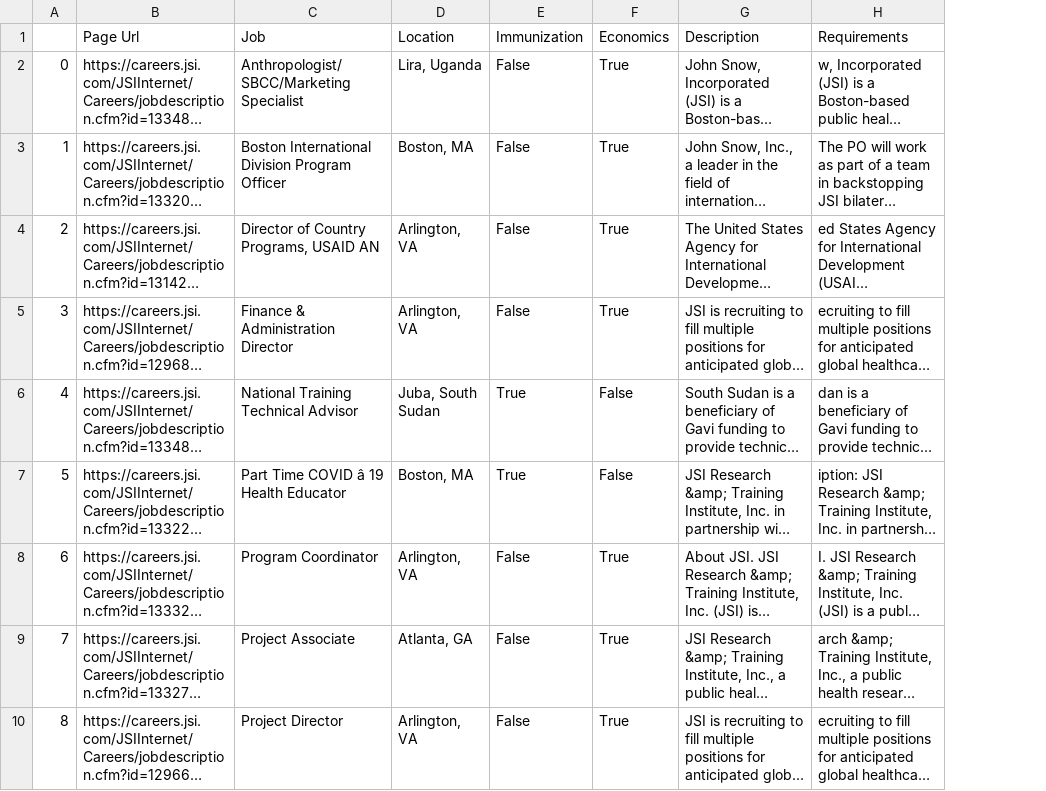
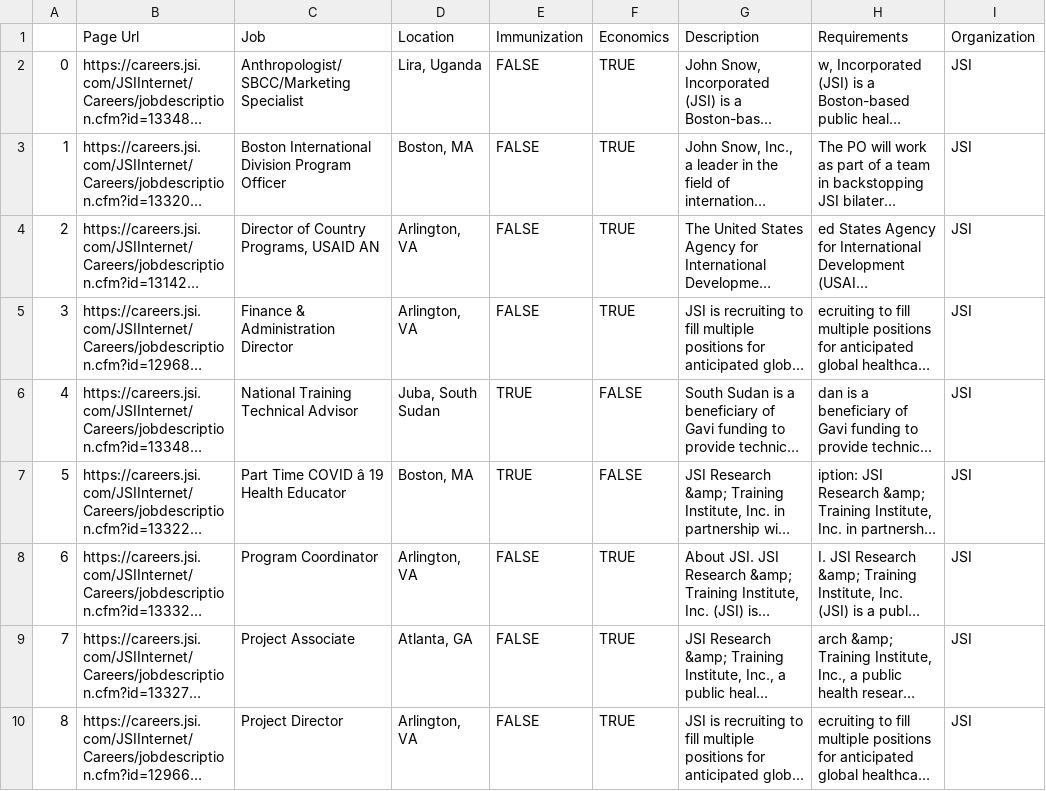
Before and after one commit to Cornell-Engineering-World-Health/immunizationeconomics.github.io, a CSV file: JSI_Data.csv, drawn as a sheet; only a part is shown; long unchanged cells end in …; removed rows and columns are numbered as before the commit, all else as after; the diff names each change by its address in the sheet, - before the commit and + after, or states it on an @@ line.

Commit message:
JSI CSV (in format compatible with integration)

```diff
--- a/JSI_Data.csv
+++ b/JSI_Data.csv
-column E, rows 1-10: Immunization | False | False | False | False | True | True | False | False | False
-column F, rows 1-10: Economics | True | True | True | True | False | False | True | True | True
+column E, rows 1-10: Immunization | FALSE | FALSE | FALSE | FALSE | TRUE | TRUE | FALSE | FALSE | FALSE
+column F, rows 1-10: Economics | TRUE | TRUE | TRUE | TRUE | FALSE | FALSE | TRUE | TRUE | TRUE
+column I, rows 1-10: Organization | JSI | JSI | JSI | JSI | JSI | JSI | JSI | JSI | JSI
```
